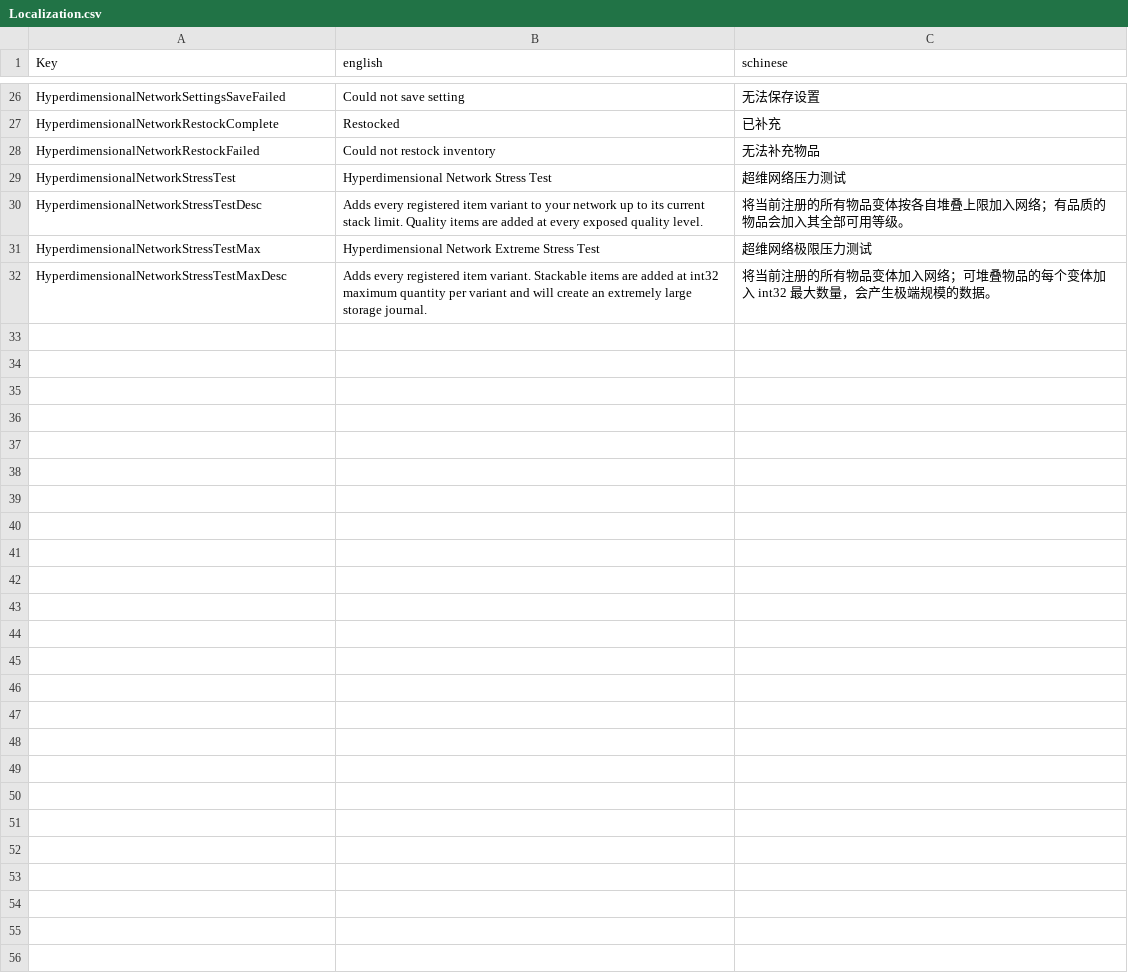
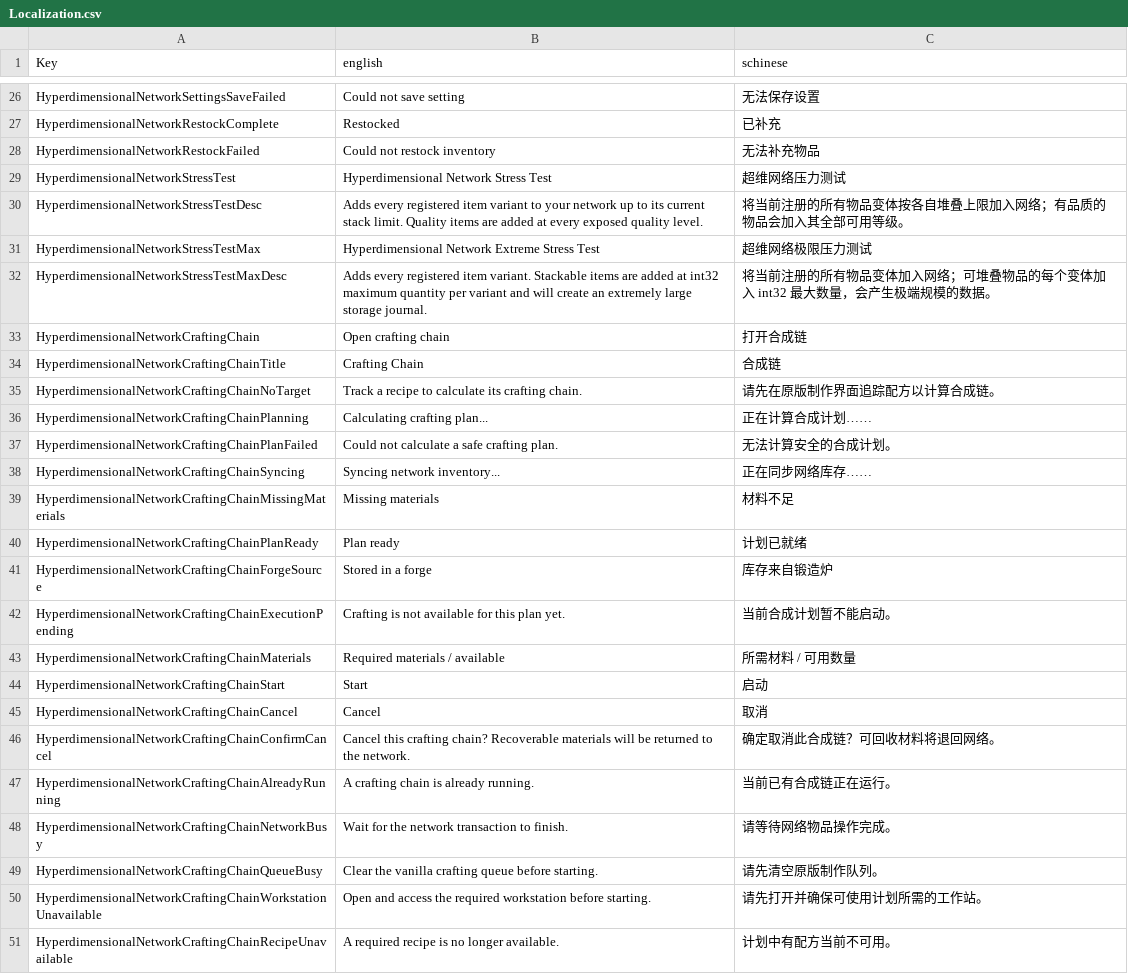
Before and after one commit to NzothR/HyperdimensionalNetwork, a CSV file: Config/Localization.csv, drawn as a sheet; only a part is shown, gaps mark what is left out; the diff covers the shown part only; the diff names each change by its address in the sheet, - before the commit and + after, or states it on an @@ line.

Commit message:
feat(crafting-chain): add async planning and execution

```diff
--- a/Config/Localization.csv
+++ b/Config/Localization.csv
+row 33: HyperdimensionalNetworkCraftingChain | Open crafting chain | 打开合成链
+row 34: HyperdimensionalNetworkCraftingChainTitle | Crafting Chain | 合成链
+row 35: HyperdimensionalNetworkCraftingChainNoTarget | Track a recipe to calculate its crafting chain. | 请先在原版制作界面追踪配方以计算合成链。
+row 36: HyperdimensionalNetworkCraftingChainPlanning | Calculating crafting plan... | 正在计算合成计划……
+row 37: HyperdimensionalNetworkCraftingChainPlanFailed | Could not calculate a safe crafting plan. | 无法计算安全的合成计划。
+row 38: HyperdimensionalNetworkCraftingChainSyncing | Syncing network inventory... | 正在同步网络库存……
+row 39: HyperdimensionalNetworkCraftingChainMissingMaterials | Missing materials | 材料不足
+row 40: HyperdimensionalNetworkCraftingChainPlanReady | Plan ready | 计划已就绪
+row 41: HyperdimensionalNetworkCraftingChainForgeSource | Stored in a forge | 库存来自锻造炉
+row 42: HyperdimensionalNetworkCraftingChainExecutionPending | Crafting is not available for this plan yet. | 当前合成计划暂不能启动。
+row 43: HyperdimensionalNetworkCraftingChainMaterials | Required materials / available | 所需材料 / 可用数量
+row 44: HyperdimensionalNetworkCraftingChainStart | Start | 启动
+row 45: HyperdimensionalNetworkCraftingChainCancel | Cancel | 取消
+row 46: HyperdimensionalNetworkCraftingChainConfirmCancel | Cancel this crafting chain? Recoverable materials will be returned to the network. | 确定取消此合成链？可回收材料将退回网络。
+row 47: HyperdimensionalNetworkCraftingChainAlreadyRunning | A crafting chain is already running. | 当前已有合成链正在运行。
+row 48: HyperdimensionalNetworkCraftingChainNetworkBusy | Wait for the network transaction to finish. | 请等待网络物品操作完成。
+row 49: HyperdimensionalNetworkCraftingChainQueueBusy | Clear the vanilla crafting queue before starting. | 请先清空原版制作队列。
+row 50: HyperdimensionalNetworkCraftingChainWorkstationUnavailable | Open and access the required workstation before starting. | 请先打开并确保可使用计划所需的工作站。
+row 51: HyperdimensionalNetworkCraftingChainRecipeUnavailable | A required recipe is no longer available. | 计划中有配方当前不可用。
```
Also changed, not shown: 14 added rows elsewhere in this file, 20 other files.
